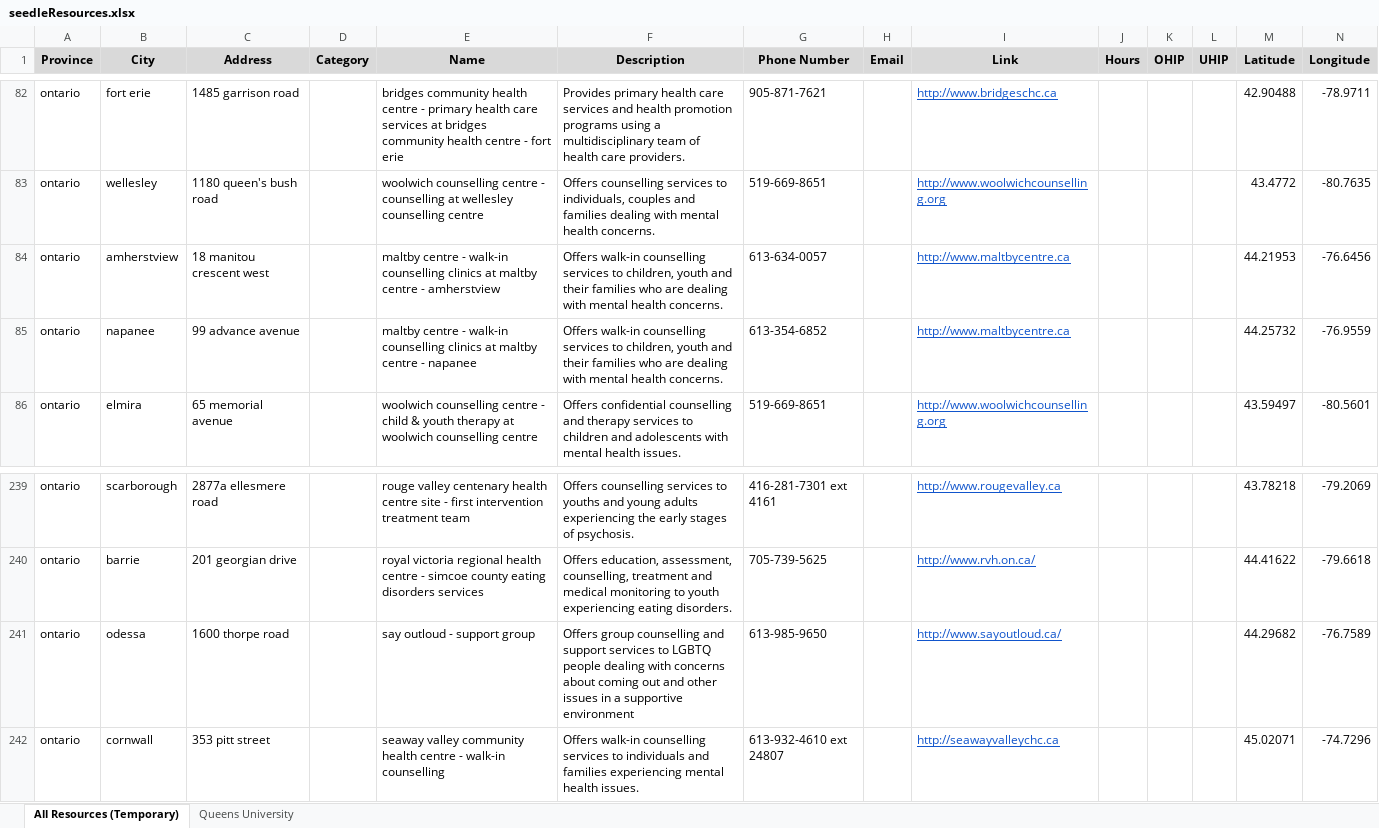
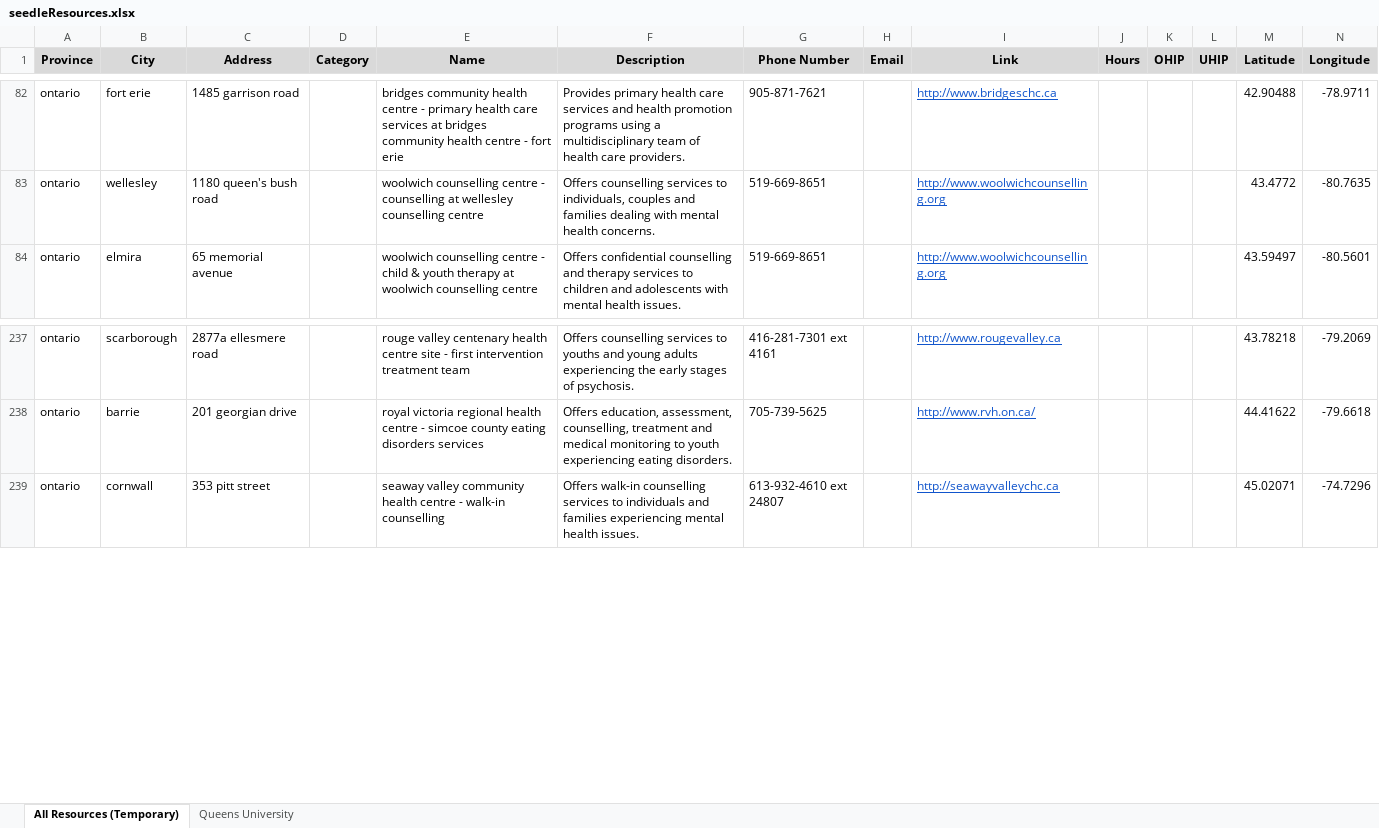
Before and after one commit to MindlyApp1/seedle, an Excel workbook: assets/seedleResources.xlsx, sheet All Resources (Temporary), drawn as a sheet; only a part is shown, gaps mark what is left out; values as stored, in another font and other column widths than the file's, no borders; charts and pictures not drawn; rows hold the shown columns only; the diff names each change by its address in the sheet, - before the commit and + after, or states it on an @@ line.

```diff
--- a/assets/seedleResources.xlsx (sheet All Resources (Temporary))
+++ b/assets/seedleResources.xlsx (sheet All Resources (Temporary))
-row 84: ontario | amherstview | 18 manitou crescent west |  | maltby centre - walk-in counselling clinics at maltby centre - amherstview | Offers walk-in counselling services to children, youth and their families who are dealing with mental health concerns. | 613-634-0057 |  | http://www.maltbycentre.ca |  |  |  | 44.21953 | -76.6456
-row 85: ontario | napanee | 99 advance avenue |  | maltby centre - walk-in counselling clinics at maltby centre - napanee | Offers walk-in counselling services to children, youth and their families who are dealing with mental health concerns. | 613-354-6852 |  | http://www.maltbycentre.ca |  |  |  | 44.25732 | -76.9559
-row 241: ontario | odessa | 1600 thorpe road |  | say outloud - support group | Offers group counselling and support services to LGBTQ people dealing with concerns about coming out and other issues in a supportive environment | 613-985-9650 |  | http://www.sayoutloud.ca/ |  |  |  | 44.29682 | -76.7589
```
Also changed, not shown: sheet Queens University, 1 other file.
